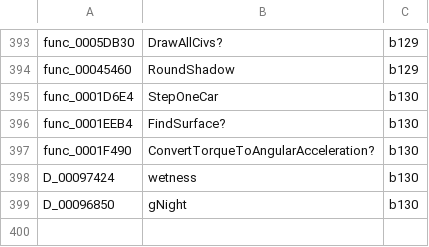
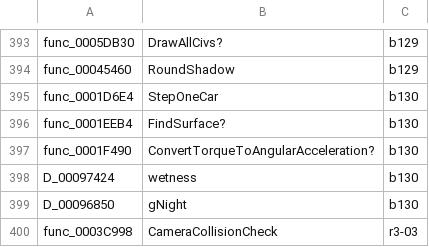
Before and after one commit to olink9/driver1-decomp, a TSV file: pilot/names-proposed.tsv, drawn as a sheet; only a part is shown, gaps mark what is left out.

```diff
--- a/pilot/names-proposed.tsv
+++ b/pilot/names-proposed.tsv
@@ -399 +399,2 @@ D_00097424	wetness	b130
 D_00096850	gNight	b130
+func_0003C998	CameraCollisionCheck	r3-03
```
Also changed, not shown: pilot/results.tsv, 8 other files.
